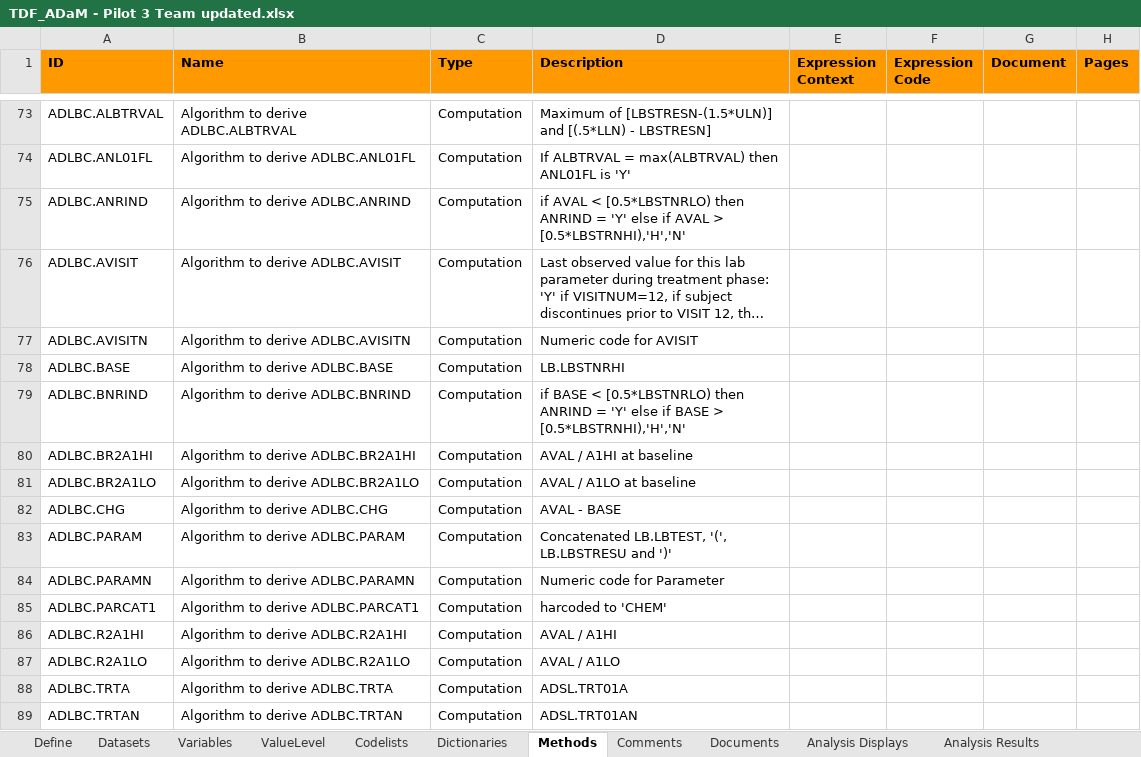
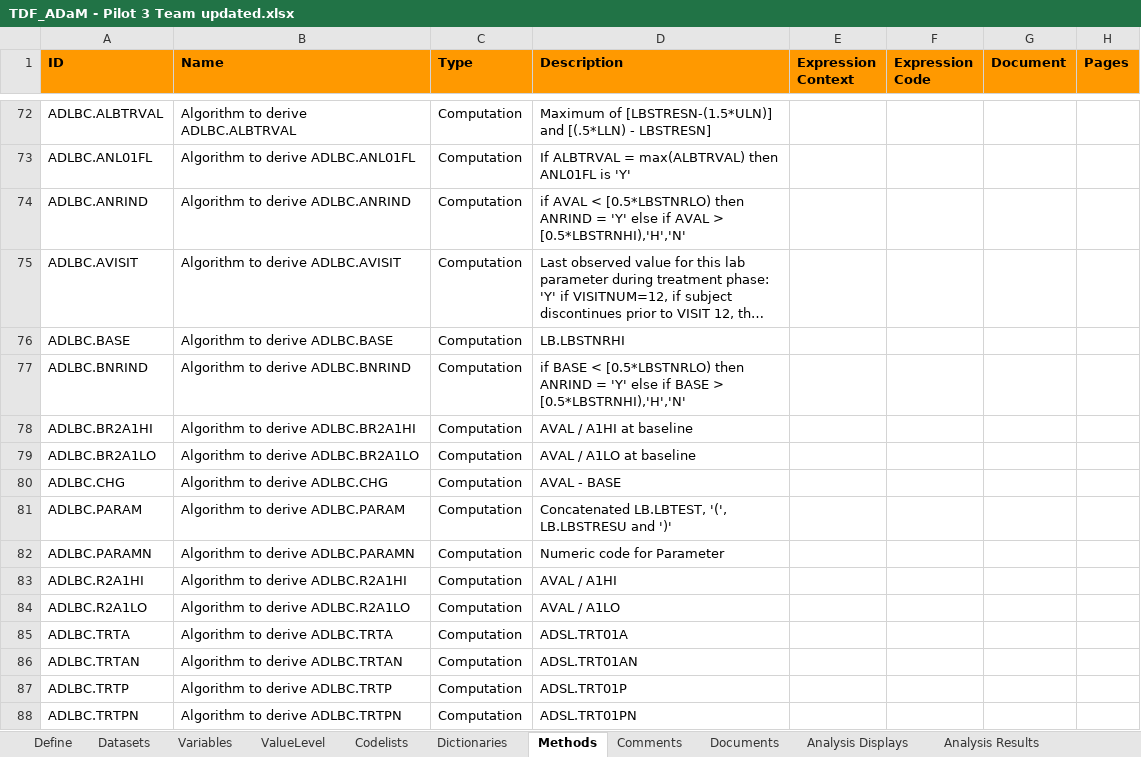
Before and after one commit to RConsortium/submissions-pilot1, an Excel workbook: adam/TDF_ADaM - Pilot 3 Team updated.xlsx, sheet Methods, drawn as a sheet; only a part is shown, gaps mark what is left out; the shorter side is filled out with more unchanged rows; long unchanged cells end in …; values as stored, in another font and other column widths than the file's, no borders; removed rows and columns are numbered as before the commit, all else as after; the diff covers the shown part only; the diff names each change by its address in the sheet, - before the commit and + after, or states it on an @@ line.

```diff
--- a/adam/TDF_ADaM - Pilot 3 Team updated.xlsx (sheet Methods)
+++ b/adam/TDF_ADaM - Pilot 3 Team updated.xlsx (sheet Methods)
-row 77: ADLBC.AVISITN | Algorithm to derive ADLBC.AVISITN | Computation | Numeric code for AVISIT
-row 85: ADLBC.PARCAT1 | Algorithm to derive ADLBC.PARCAT1 | Computation | harcoded to 'CHEM'
```
Also changed, not shown: 1 removed row and 138 hidden or unhidden rows elsewhere in this sheet, sheet Variables.
